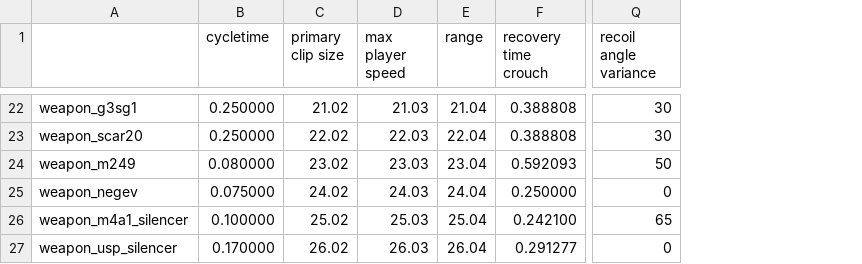
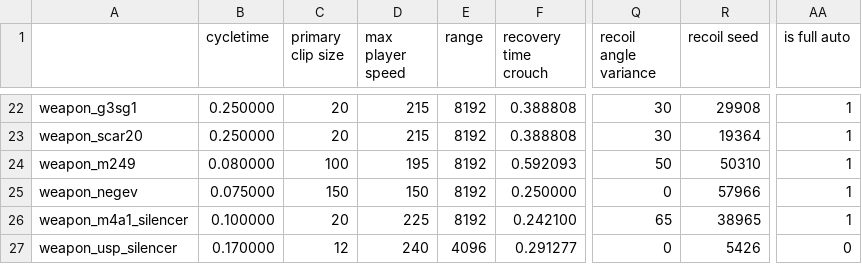
Before and after one commit to Milligan-Engineering/SirCat, a CSV file: custom build step files/archiveSirData.csv, drawn as a sheet; only a part is shown, gaps mark what is left out; the diff covers the shown part only; the diff names each change by its address in the sheet, - before the commit and + after, or states it on an @@ line.

Commit message:
Add recoil simulation to Calc. Simulations will not be functional until an algorithm to decay recoilIndex is added.

```diff
--- a/custom build step files/archiveSirData.csv
+++ b/custom build step files/archiveSirData.csv
+column R (recoil seed), rows 22-27: 29908 | 19364 | 50310 | 57966 | 38965 | 5426
+column AA (is full auto), rows 22-27: 1 | 1 | 1 | 1 | 1 | 0
-C22 (primary clip size): 21.02
+C22 (primary clip size): 20
-D22 (max player speed): 21.03
+D22 (max player speed): 215
-E22 (range): 21.04
+E22 (range): 8192
-C23 (primary clip size): 22.02
+C23 (primary clip size): 20
-D23 (max player speed): 22.03
+D23 (max player speed): 215
-E23 (range): 22.04
+E23 (range): 8192
-C24 (primary clip size): 23.02
+C24 (primary clip size): 100
-D24 (max player speed): 23.03
+D24 (max player speed): 195
-E24 (range): 23.04
+E24 (range): 8192
-C25 (primary clip size): 24.02
+C25 (primary clip size): 150
-D25 (max player speed): 24.03
+D25 (max player speed): 150
-E25 (range): 24.04
+E25 (range): 8192
-C26 (primary clip size): 25.02
+C26 (primary clip size): 20
-D26 (max player speed): 25.03
+D26 (max player speed): 225
-E26 (range): 25.04
+E26 (range): 8192
-C27 (primary clip size): 26.02
+C27 (primary clip size): 12
-D27 (max player speed): 26.03
+D27 (max player speed): 240
-E27 (range): 26.04
+E27 (range): 4096
```
Also changed, not shown: 1 added row, 1 removed row and 57 edited cells elsewhere in this file, custom build step files/archiveBboxData.csv, 34 other files.
